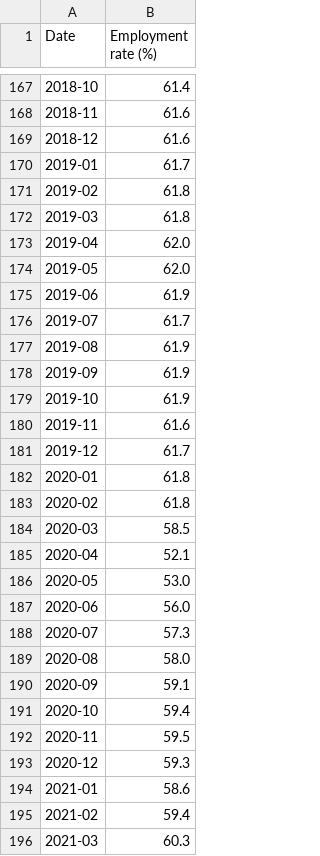
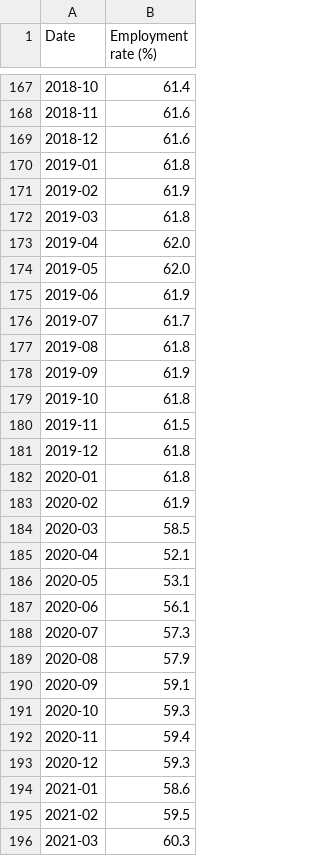
Before and after one commit to kim2552/onlydata, a CSV file: src/assets/canada-employment-timeline-data.csv, drawn as a sheet; only a part is shown, gaps mark what is left out; the diff covers the shown part only.

```diff
--- a/src/assets/canada-employment-timeline-data.csv
+++ b/src/assets/canada-employment-timeline-data.csv
@@ -169,4 +169,4 @@ Date,Employment rate (%)
 2018-12,61.6
-2019-01,61.7
-2019-02,61.8
+2019-01,61.8
+2019-02,61.9
 2019-03,61.8
@@ -176,21 +176,21 @@ Date,Employment rate (%)
 2019-07,61.7
-2019-08,61.9
+2019-08,61.8
 2019-09,61.9
-2019-10,61.9
-2019-11,61.6
-2019-12,61.7
+2019-10,61.8
+2019-11,61.5
+2019-12,61.8
 2020-01,61.8
-2020-02,61.8
+2020-02,61.9
 2020-03,58.5
 2020-04,52.1
-2020-05,53.0
-2020-06,56.0
+2020-05,53.1
+2020-06,56.1
 2020-07,57.3
-2020-08,58.0
+2020-08,57.9
 2020-09,59.1
-2020-10,59.4
-2020-11,59.5
+2020-10,59.3
+2020-11,59.4
 2020-12,59.3
 2021-01,58.6
-2021-02,59.4
+2021-02,59.5
 2021-03,60.3
```
Also changed, not shown: 1 added row and 3 edited cells elsewhere in this file, src/assets/canada-unemployment-timeline-data.csv, 1 other file.
